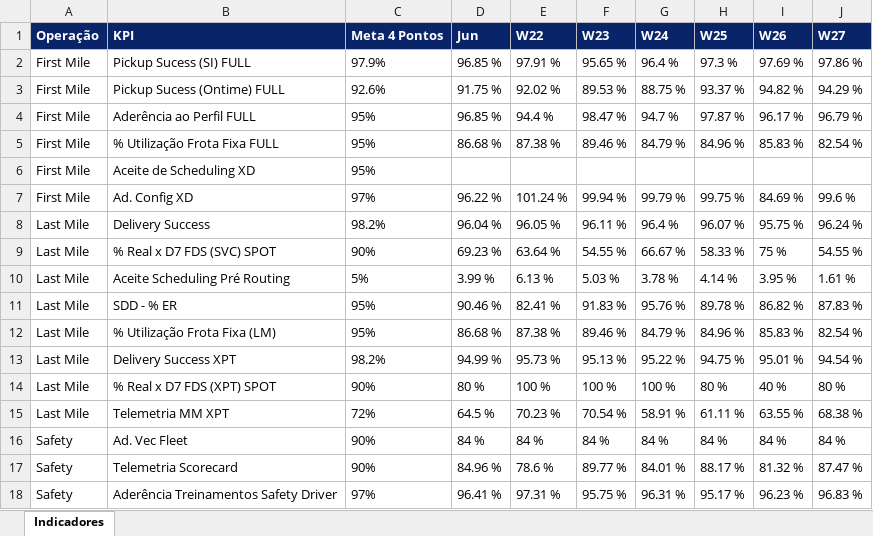
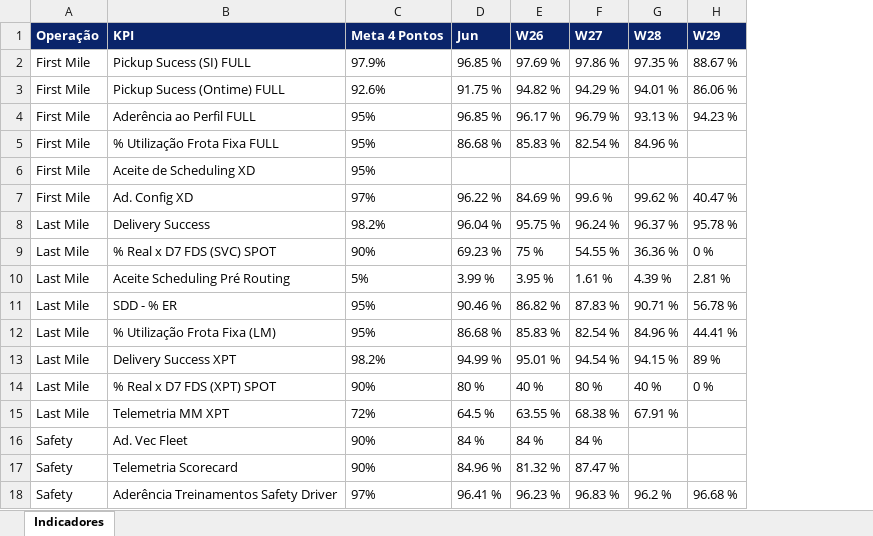
Before and after one commit to thamirisasantosb-code/BSC_JM, an Excel workbook: Espelho_Indicadores_BSC.xlsx, sheet Indicadores, drawn as a sheet; values as stored, in another font and other column widths than the file's, no borders; removed rows and columns are numbered as before the commit, all else as after; the diff names each change by its address in the sheet, - before the commit and + after, or states it on an @@ line.

Commit message:
update mirror sheet columns to match Jun-W29 layout

```diff
--- a/Espelho_Indicadores_BSC.xlsx (sheet Indicadores)
+++ b/Espelho_Indicadores_BSC.xlsx (sheet Indicadores)
-column E (W22), rows 2-18: 97.91 % | 92.02 % | 94.4 % | 87.38 % |  | 101.24 % | 96.05 % | 63.64 % | 6.13 % | 82.41 % | 87.38 % | 95.73 % | 100 % | 70.23 % | 84 % | 78.6 % | 97.31 %
-column F (W23), rows 2-18: 95.65 % | 89.53 % | 98.47 % | 89.46 % |  | 99.94 % | 96.11 % | 54.55 % | 5.03 % | 91.83 % | 89.46 % | 95.13 % | 100 % | 70.54 % | 84 % | 89.77 % | 95.75 %
-column G (W24), rows 2-18: 96.4 % | 88.75 % | 94.7 % | 84.79 % |  | 99.79 % | 96.4 % | 66.67 % | 3.78 % | 95.76 % | 84.79 % | 95.22 % | 100 % | 58.91 % | 84 % | 84.01 % | 96.31 %
-column H (W25), rows 2-18: 97.3 % | 93.37 % | 97.87 % | 84.96 % |  | 99.75 % | 96.07 % | 58.33 % | 4.14 % | 89.78 % | 84.96 % | 94.75 % | 80 % | 61.11 % | 84 % | 88.17 % | 95.17 %
+column G (W28), rows 2-18: 97.35 % | 94.01 % | 93.13 % | 84.96 % |  | 99.62 % | 96.37 % | 36.36 % | 4.39 % | 90.71 % | 84.96 % | 94.15 % | 40 % | 67.91 % |  |  | 96.2 %
+column H (W29), rows 2-18: 88.67 % | 86.06 % | 94.23 % |  |  | 40.47 % | 95.78 % | 0 % | 2.81 % | 56.78 % | 44.41 % | 89 % | 0 % |  |  |  | 96.68 %
```
Also changed, not shown: 1 other file.
